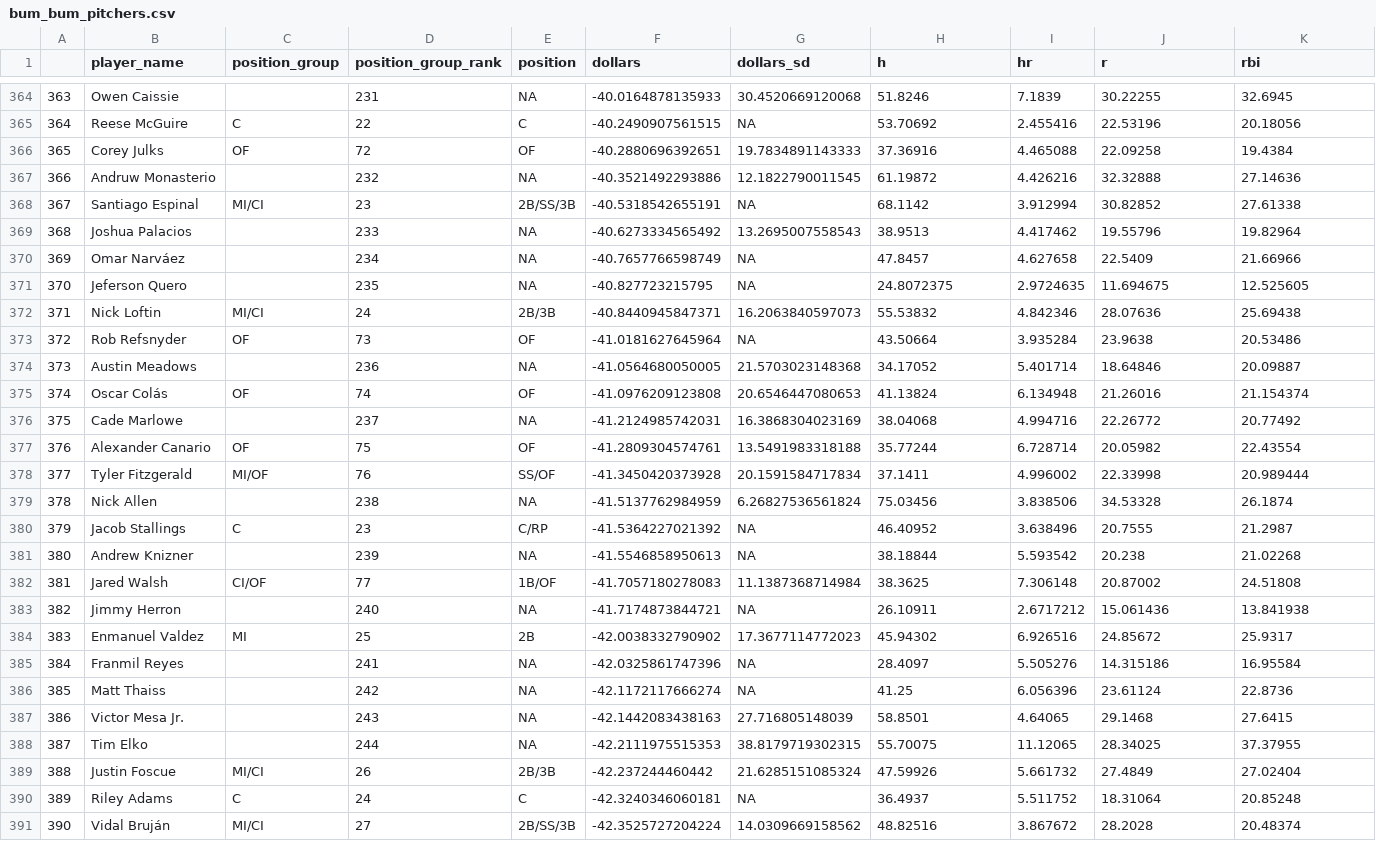
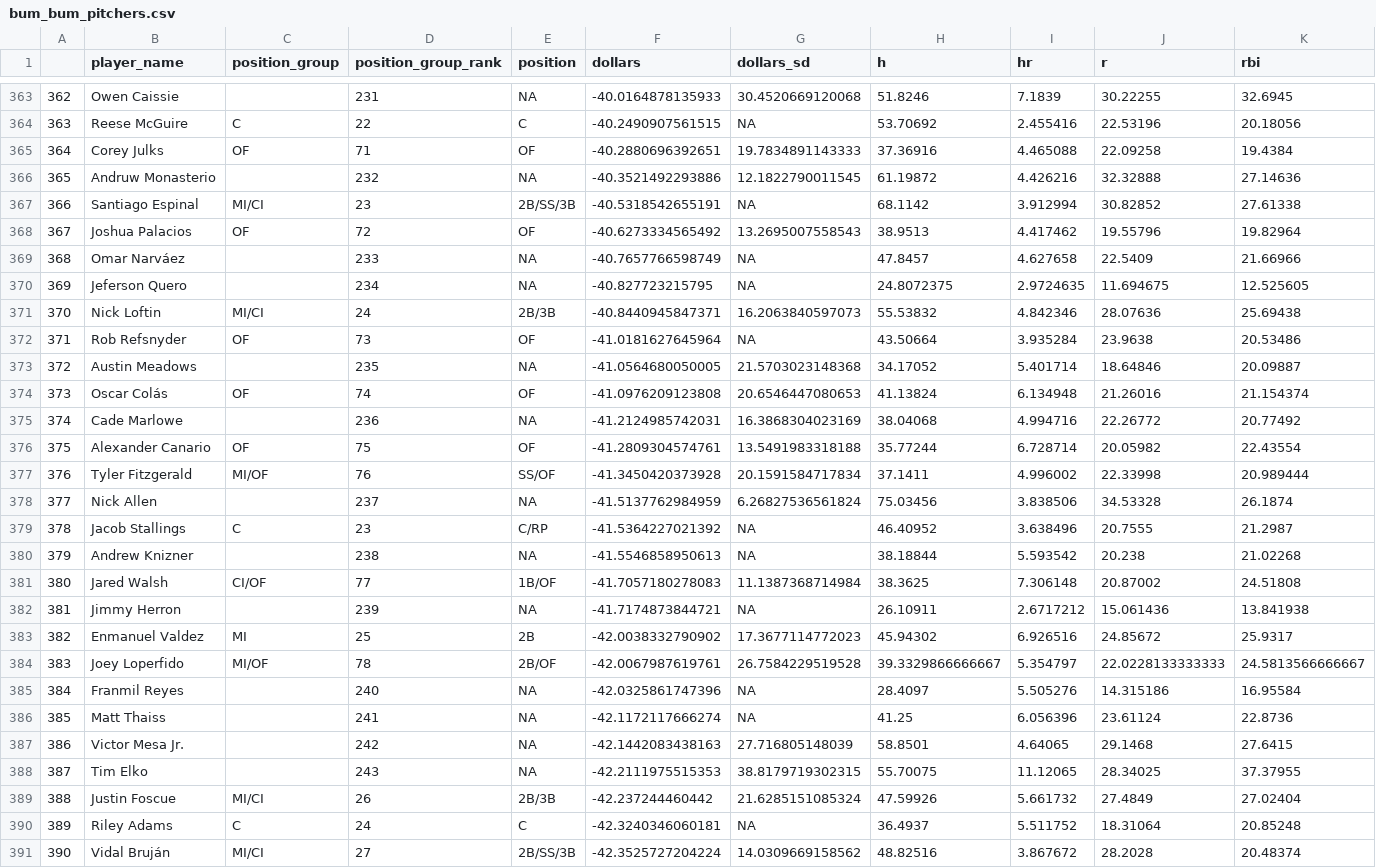
Before and after one commit to SamuelLachance/Betting, a CSV file: ottoneu/bum_bum_pitchers.csv, drawn as a sheet; only a part is shown, gaps mark what is left out; addresses are those after the commit; rows hold the shown columns only; the diff covers the shown part only; the diff names each change by its address in the sheet, - before the commit and + after, or states it on an @@ line.

```diff
--- a/ottoneu/bum_bum_pitchers.csv
+++ b/ottoneu/bum_bum_pitchers.csv
@@ column A renumbered between rows 180 and 383 @@
-D365 (position_group_rank): 72
+D365 (position_group_rank): 71
-C368 (position_group): (empty)
+C368 (position_group): OF
-D368 (position_group_rank): 233
+D368 (position_group_rank): 72
-E368 (position): NA
+E368 (position): OF
-D369 (position_group_rank): 234
+D369 (position_group_rank): 233
-D370 (position_group_rank): 235
+D370 (position_group_rank): 234
-D373 (position_group_rank): 236
+D373 (position_group_rank): 235
-D375 (position_group_rank): 237
+D375 (position_group_rank): 236
-D378 (position_group_rank): 238
+D378 (position_group_rank): 237
-D380 (position_group_rank): 239
+D380 (position_group_rank): 238
-D382 (position_group_rank): 240
+D382 (position_group_rank): 239
+row 384: 383 | Joey Loperfido | MI/OF | 78 | 2B/OF | -42.0067987619761 | 26.7584229519528 | 39.3329866666667 | 5.354797 | 22.0228133333333 | 24.5813566666667
-D385 (position_group_rank): 241
+D385 (position_group_rank): 240
-D386 (position_group_rank): 242
+D386 (position_group_rank): 241
-D387 (position_group_rank): 243
+D387 (position_group_rank): 242
-D388 (position_group_rank): 244
+D388 (position_group_rank): 243
```
Also changed, not shown: 1 removed row and 88 edited cells elsewhere in this file, ottoneu/all_pitchers.csv, ottoneu/dani_rojas_hitters.csv, 3 other files.
